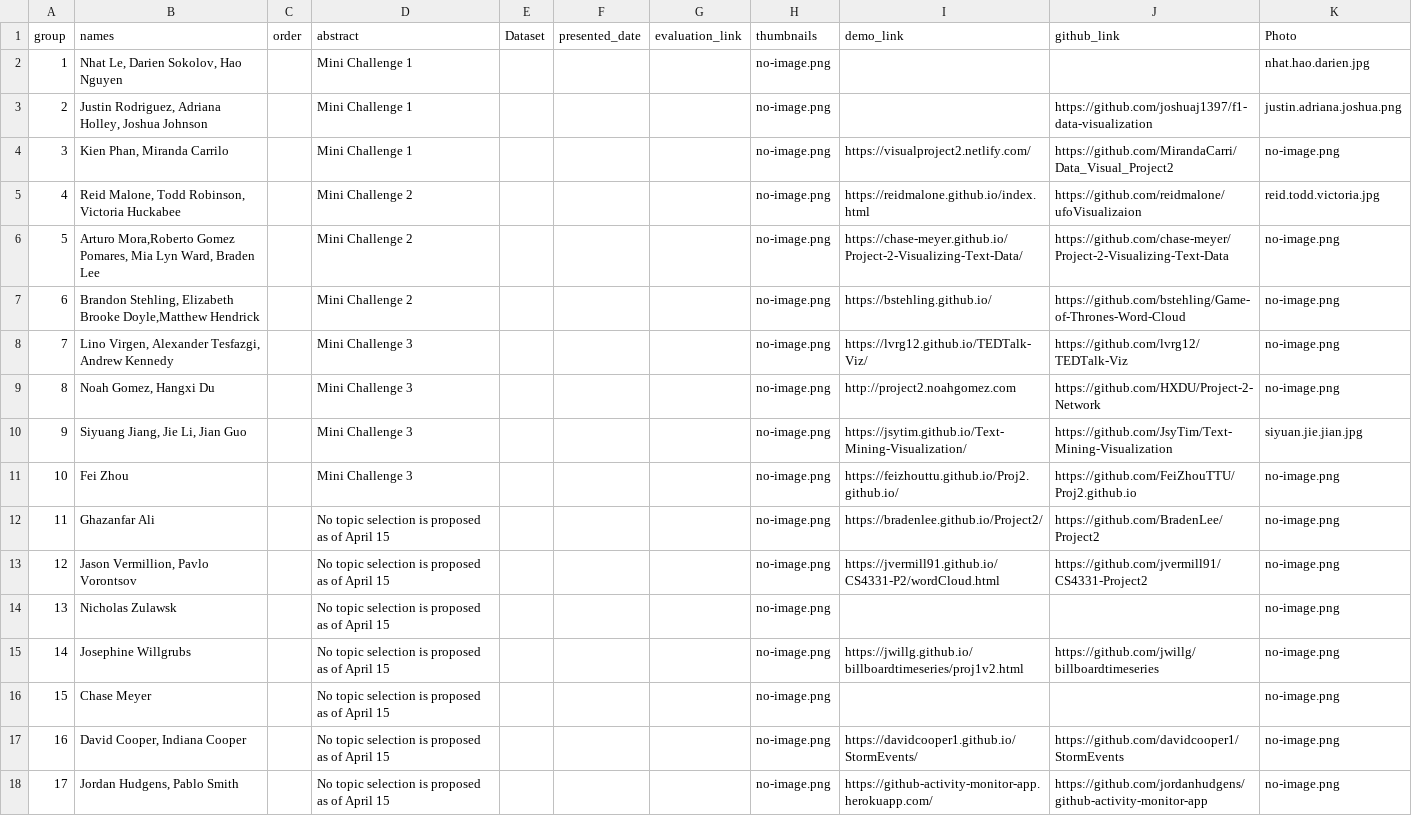
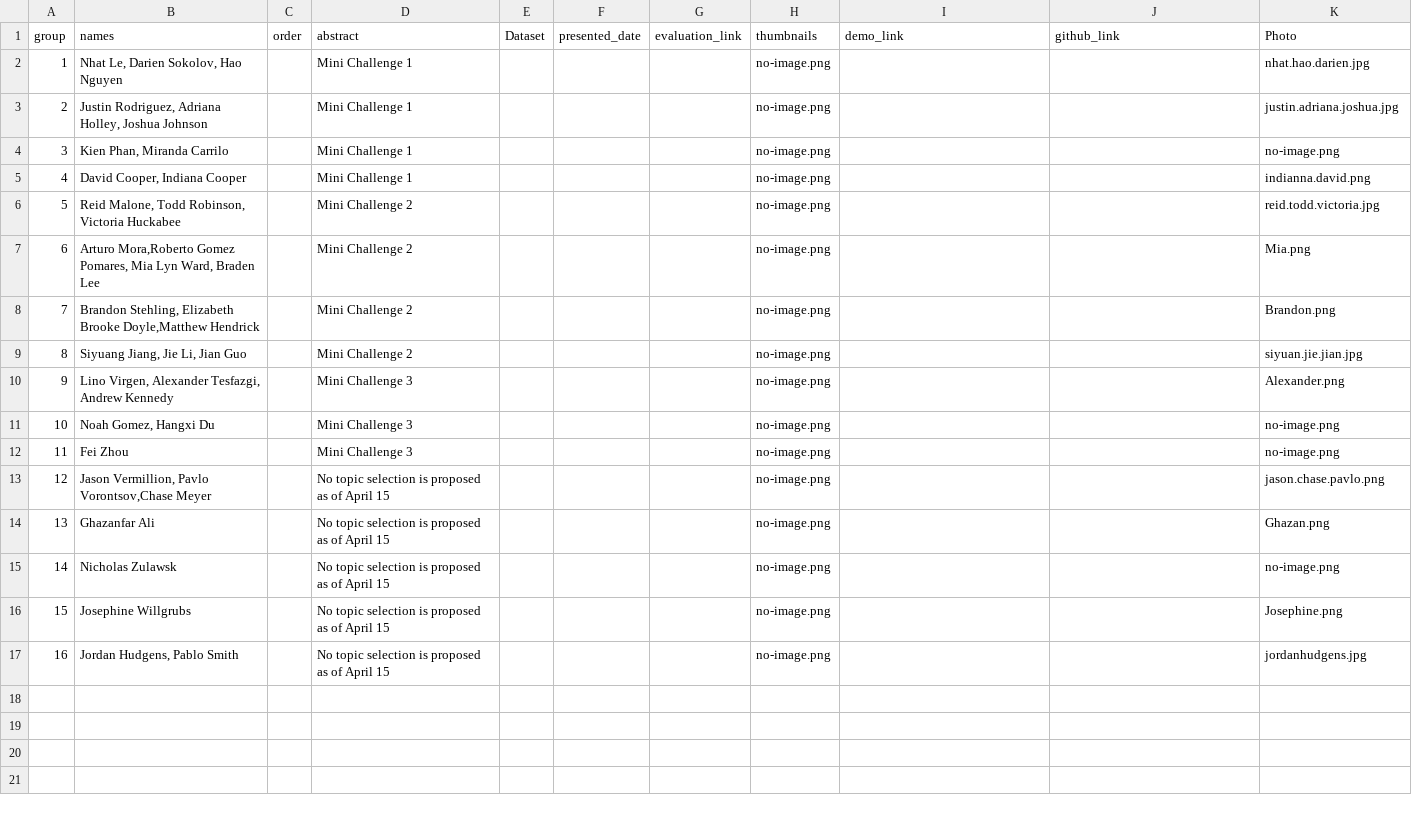
Before and after one commit to iDataVisualizationLab/CS5331_Spring2019, a CSV file: P3/P3Group.csv, drawn as a sheet; removed rows and columns are numbered as before the commit, all else as after; the diff names each change by its address in the sheet, - before the commit and + after, or states it on an @@ line.

Commit message:
update team photo, topic selection

```diff
--- a/P3/P3Group.csv
+++ b/P3/P3Group.csv
-J3 (github_link): https://github.com/joshuaj1397/f1-data-visualization
+J3 (github_link): (empty)
-K3 (Photo): justin.adriana.joshua.png
+K3 (Photo): justin.adriana.joshua.jpg
-I4 (demo_link): https://visualproject2.netlify.com/
+I4 (demo_link): (empty)
-J4 (github_link): https://github.com/MirandaCarri/Data_Visual_Project2
+J4 (github_link): (empty)
+row 5: 4 | David Cooper, Indiana Cooper |  | Mini Challenge 1 |  |  |  | no-image.png |  |  | indianna.david.png
@@ column A (group) renumbered from row 6 down @@
-I6 (demo_link): https://reidmalone.github.io/index.html
+I6 (demo_link): (empty)
-J6 (github_link): https://github.com/reidmalone/ufoVisualizaion
+J6 (github_link): (empty)
-I7 (demo_link): https://chase-meyer.github.io/Project-2-Visualizing-Text-Data/
+I7 (demo_link): (empty)
-J7 (github_link): https://github.com/chase-meyer/Project-2-Visualizing-Text-Data
+J7 (github_link): (empty)
-K7 (Photo): no-image.png
+K7 (Photo): Mia.png
-I8 (demo_link): https://bstehling.github.io/
+I8 (demo_link): (empty)
-J8 (github_link): https://github.com/bstehling/Game-of-Thrones-Word-Cloud
+J8 (github_link): (empty)
-K8 (Photo): no-image.png
+K8 (Photo): Brandon.png
+row 9: 8 | Siyuang Jiang, Jie Li, Jian Guo |  | Mini Challenge 2 |  |  |  | no-image.png |  |  | siyuan.jie.jian.jpg
-I10 (demo_link): https://lvrg12.github.io/TEDTalk-Viz/
+I10 (demo_link): (empty)
-J10 (github_link): https://github.com/lvrg12/TEDTalk-Viz
+J10 (github_link): (empty)
-K10 (Photo): no-image.png
+K10 (Photo): Alexander.png
-I11 (demo_link): http://project2.noahgomez.com
+I11 (demo_link): (empty)
-J11 (github_link): https://github.com/HXDU/Project-2-Network
+J11 (github_link): (empty)
-row 10: 9 | Siyuang Jiang, Jie Li, Jian Guo |  | Mini Challenge 3 |  |  |  | no-image.png | https://jsytim.github.io/Text-Mining-Visualization/ | https://github.com/JsyTim/Text-Mining-Visualization | siyuan.jie.jian.jpg
-I12 (demo_link): https://feizhouttu.github.io/Proj2.github.io/
+I12 (demo_link): (empty)
-J12 (github_link): https://github.com/FeiZhouTTU/Proj2.github.io
+J12 (github_link): (empty)
+row 13: 12 | Jason Vermillion, Pavlo Vorontsov,Chase Meyer |  | No topic selection is proposed as of April 15 |  |  |  | no-image.png |  |  | jason.chase.pavlo.png
-I14 (demo_link): https://bradenlee.github.io/Project2/
+I14 (demo_link): (empty)
-J14 (github_link): https://github.com/BradenLee/Project2
+J14 (github_link): (empty)
-K14 (Photo): no-image.png
+K14 (Photo): Ghazan.png
-row 13: 12 | Jason Vermillion, Pavlo Vorontsov |  | No topic selection is proposed as of April 15 |  |  |  | no-image.png | https://jvermill91.github.io/CS4331-P2/wordCloud.html | https://github.com/jvermill91/CS4331-Project2 | no-image.png
-I16 (demo_link): https://jwillg.github.io/billboardtimeseries/proj1v2.html
+I16 (demo_link): (empty)
-J16 (github_link): https://github.com/jwillg/billboardtimeseries
+J16 (github_link): (empty)
-K16 (Photo): no-image.png
+K16 (Photo): Josephine.png
-row 16: 15 | Chase Meyer |  | No topic selection is proposed as of April 15 |  |  |  | no-image.png |  |  | no-image.png
-row 17: 16 | David Cooper, Indiana Cooper |  | No topic selection is proposed as of April 15 |  |  |  | no-image.png | https://davidcooper1.github.io/StormEvents/ | https://github.com/davidcooper1/StormEvents | no-image.png
-I17 (demo_link): https://github-activity-monitor-app.herokuapp.com/
+I17 (demo_link): (empty)
-J17 (github_link): https://github.com/jordanhudgens/github-activity-monitor-app
+J17 (github_link): (empty)
-K17 (Photo): no-image.png
+K17 (Photo): jordanhudgens.jpg
```
Also changed, not shown: P2/P2Group1.csv, 12 other files.
